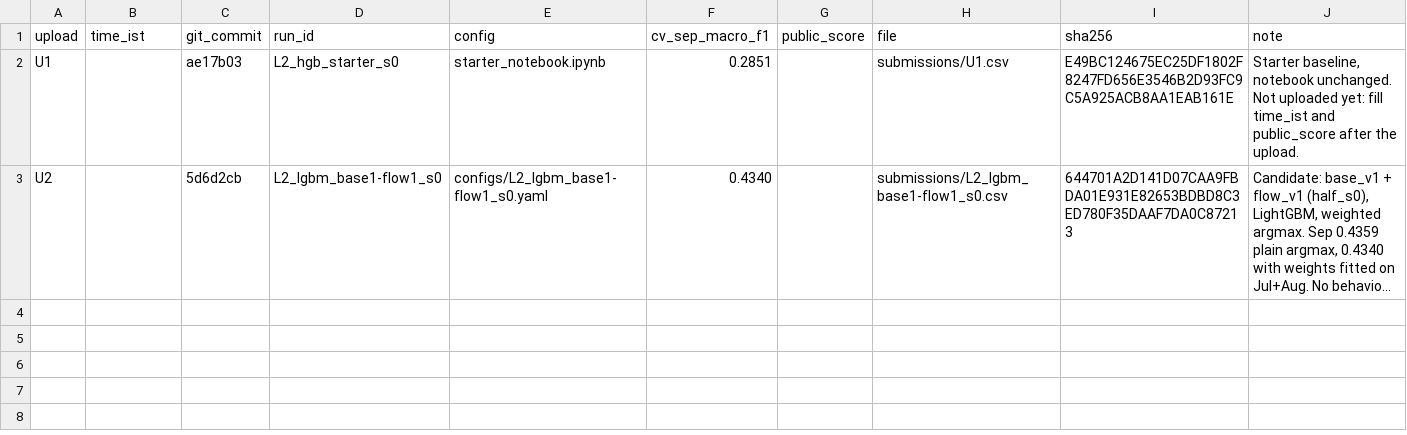
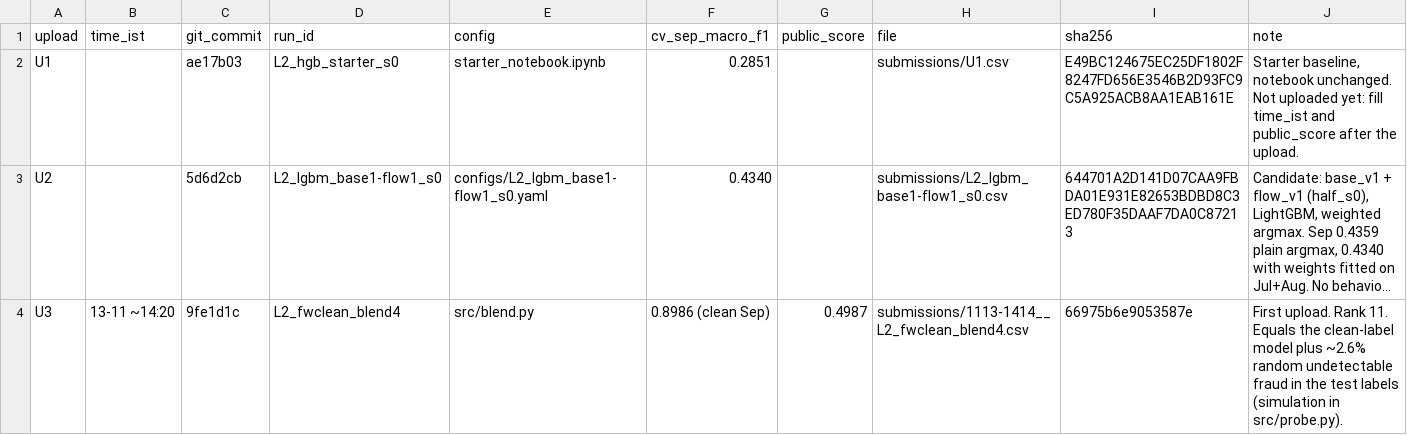
Before and after one commit to Gauravtiwari31/mlgw-2026, a CSV file: uploads_log.csv, drawn as a sheet; long unchanged cells end in …; the diff names each change by its address in the sheet, - before the commit and + after, or states it on an @@ line.

Commit message:
Log first upload (0.4987, rank 11) and add a one-class leaderboard probe
- uploads_log.csv, submissions/INDEX.csv: L2_fwclean_blend4 scored 0.4987 public
- src/probe.py: keeps one class's predictions; prints the expected public score when the
  test labels hold r% random ordinary-looking fraud, for r = 0 to 3%
- submissions/1113-1729__PROBE_only_qr_swap.csv: probe to measure qr_swap F1 on test

```diff
--- a/uploads_log.csv
+++ b/uploads_log.csv
+row 4: U3 | 13-11 ~14:20 | 9fe1d1c | L2_fwclean_blend4 | src/blend.py | 0.8986 (clean Sep) | 0.4987 | submissions/1113-1414__L2_fwclean_blend4.csv | 66975b6e9053587e | First upload. Rank 11. Equals the clean-label model plus ~2.6% random undetectable fraud in the test labels (simulation in src/probe.py).
```
Also changed, not shown: submissions/INDEX.csv, 3 other files.
